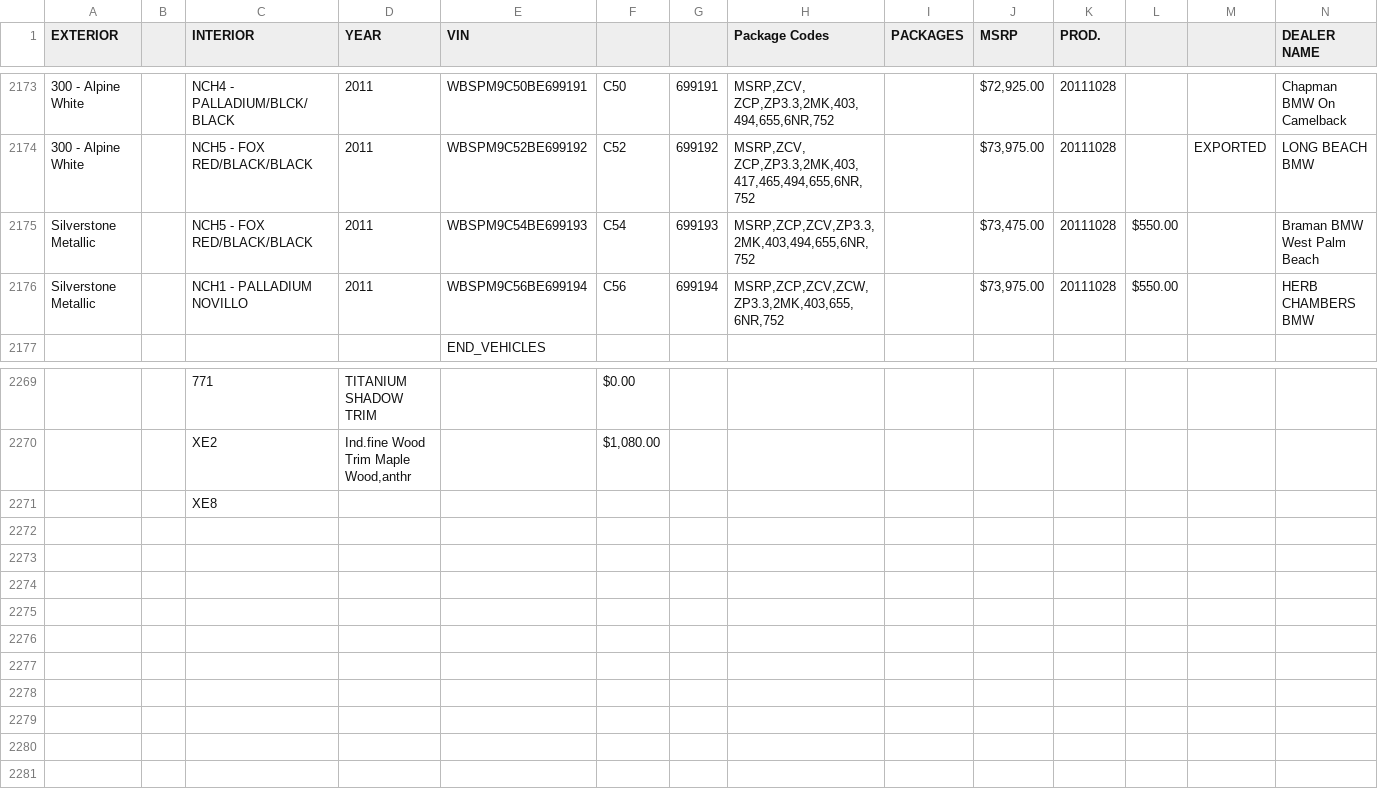
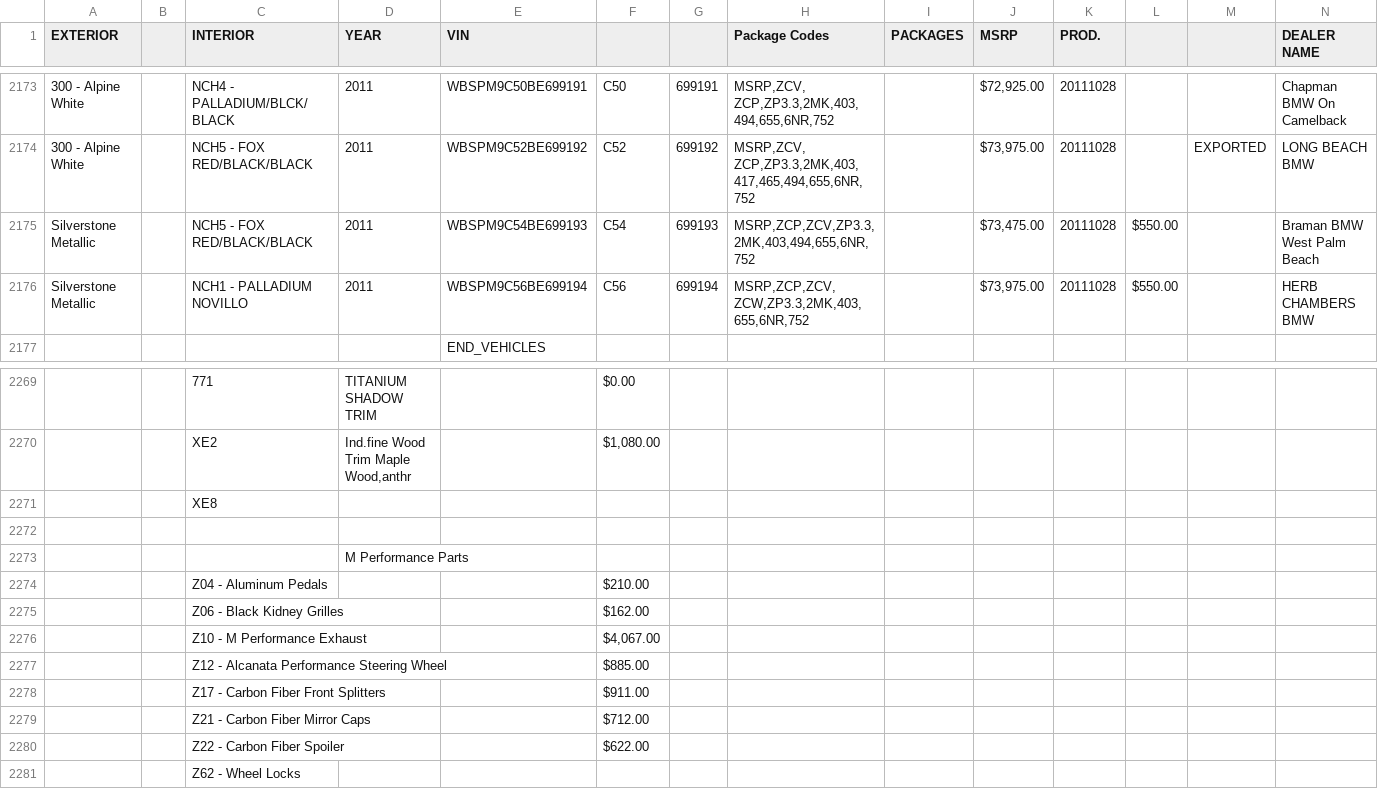
Before and after one commit to Sman19/2011-E90-M3-Configurator, a CSV file: 2011 E90 M3.csv, drawn as a sheet; only a part is shown, gaps mark what is left out; rows hold the shown columns only; the diff names each change by its address in the sheet, - before the commit and + after, or states it on an @@ line.

Commit message:
Add files via upload

```diff
--- a/2011 E90 M3.csv
+++ b/2011 E90 M3.csv
-H2176 (Package Codes): MSRP,ZCP,ZCV,ZCW,ZP3.3,2MK,403,655,6NR,752
+H2176 (Package Codes): MSRP,ZCP,ZCV, ZCW,ZP3.3,2MK,403,655,6NR,752
+row 2272: (empty)
+row 2273:  |  |  | M Performance Parts
+row 2274:  |  | Z04 - Aluminum Pedals |  |  | $210.00
+row 2275:  |  | Z06 - Black Kidney Grilles |  |  | $162.00
+row 2276:  |  | Z10 - M Performance Exhaust |  |  | $4,067.00
+row 2277:  |  | Z12 - Alcanata Performance Steering Wheel |  |  | $885.00
+row 2278:  |  | Z17 - Carbon Fiber Front Splitters |  |  | $911.00
+row 2279:  |  | Z21 - Carbon Fiber Mirror Caps |  |  | $712.00
+row 2280:  |  | Z22 - Carbon Fiber Spoiler |  |  | $622.00
+row 2281:  |  | Z62 - Wheel Locks
```
